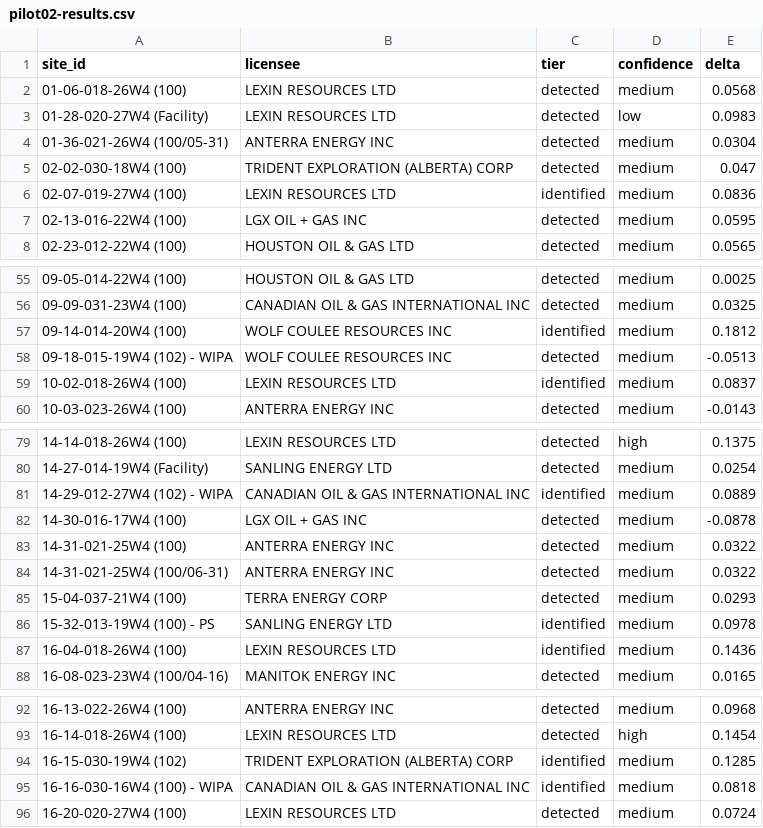
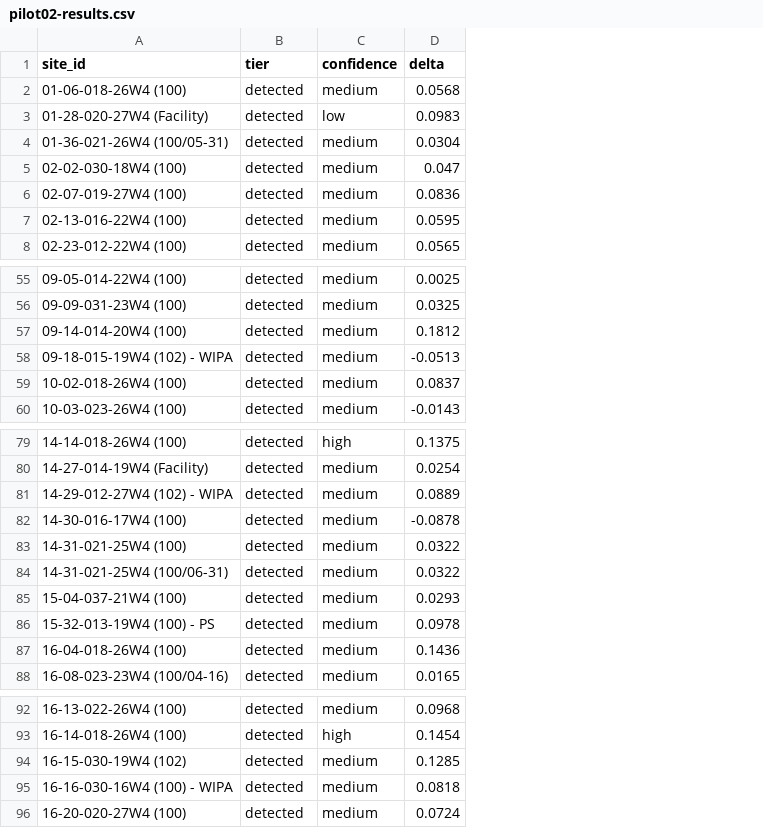
Before and after one commit to marsojuji-cmyk/reclamation-evidence-ledger, a CSV file: ops/pilot02-results.csv, drawn as a sheet; only a part is shown, gaps mark what is left out; removed rows and columns are numbered as before the commit, all else as after; the diff covers the shown part only; the diff names each change by its address in the sheet, - before the commit and + after, or states it on an @@ line.

Commit message:
fix(dashboard): remove operator names and add a re-scoring banner
The dashboard no longer loads or shows licensee names (column, filter,
search, dossier, counter) and uses only the published claim. Packet pages and
the dashboard carry a 'Re-scoring in progress (Oct 2026)' banner; packet pages
list revisions by date and change only. ops/pilot02-results.csv no longer
carries licensee names (summarize_pilot02 prints them to the console only).

```diff
--- a/ops/pilot02-results.csv
+++ b/ops/pilot02-results.csv
-column B (licensee), rows 2-8: LEXIN RESOURCES LTD | LEXIN RESOURCES LTD | ANTERRA ENERGY INC | TRIDENT EXPLORATION (ALBERTA) CORP | LEXIN RESOURCES LTD | LGX OIL + GAS INC | HOUSTON OIL & GAS LTD; rows 55-60: HOUSTON OIL & GAS LTD | CANADIAN OIL & GAS INTERNATIONAL INC | WOLF COULEE RESOURCES INC | WOLF COULEE RESOURCES INC | LEXIN RESOURCES LTD | ANTERRA ENERGY INC; rows 79-88: LEXIN RESOURCES LTD | SANLING ENERGY LTD | CANADIAN OIL & GAS INTERNATIONAL INC | LGX OIL + GAS INC | ANTERRA ENERGY INC | ANTERRA ENERGY INC | TERRA ENERGY CORP | SANLING ENERGY LTD | LEXIN RESOURCES LTD | MANITOK ENERGY INC; rows 92-96: ANTERRA ENERGY INC | LEXIN RESOURCES LTD | TRIDENT EXPLORATION (ALBERTA) CORP | CANADIAN OIL & GAS INTERNATIONAL INC | LEXIN RESOURCES LTD
-B6 (tier): identified
+B6 (tier): detected
-B57 (tier): identified
+B57 (tier): detected
-B59 (tier): identified
+B59 (tier): detected
-B81 (tier): identified
+B81 (tier): detected
-B86:B87 (tier): identified
+B86:B87 (tier): detected
-B94:B95 (tier): identified
+B94:B95 (tier): detected
```
Also changed, not shown: 2 edited cells elsewhere in this file, 4 other files.
